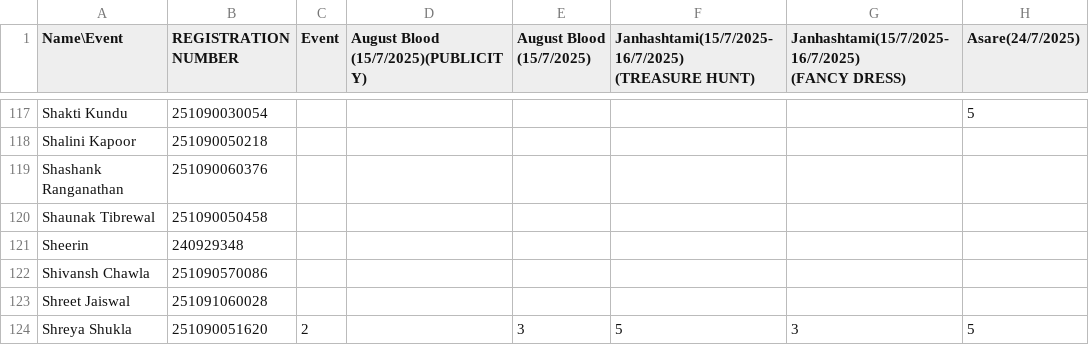
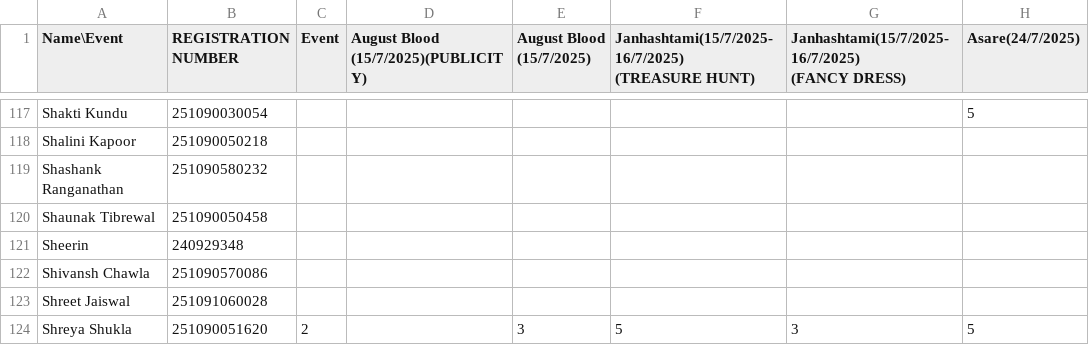
Before and after one commit to Srinavith/nssapp, a CSV file: public/batch25.csv, drawn as a sheet; only a part is shown, gaps mark what is left out; the diff names each change by its address in the sheet, - before the commit and + after, or states it on an @@ line.

Commit message:
Update batch25.csv reg no

```diff
--- a/public/batch25.csv
+++ b/public/batch25.csv
-B119 (REGISTRATION NUMBER): 251090060376
+B119 (REGISTRATION NUMBER): 251090580232
```
